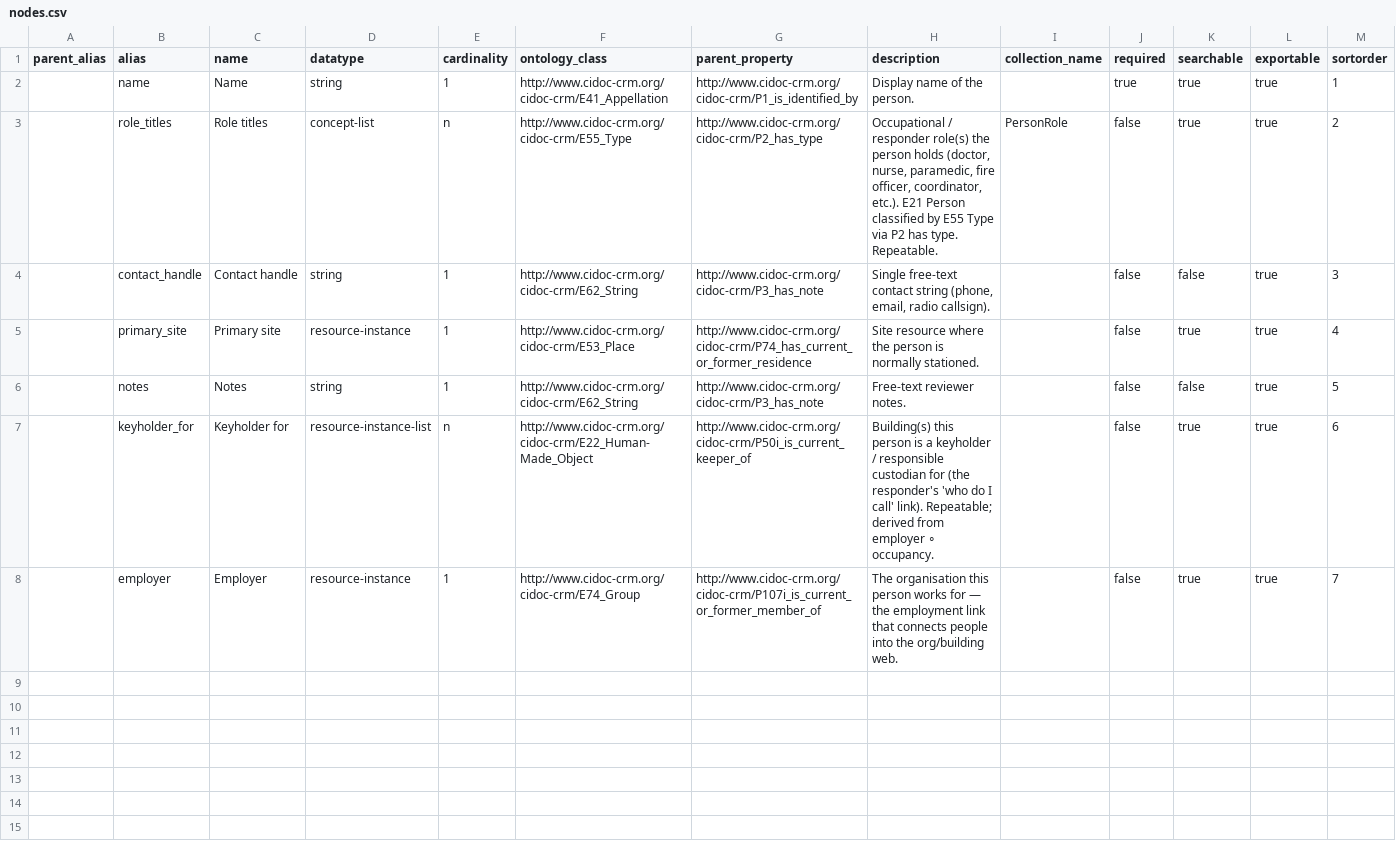
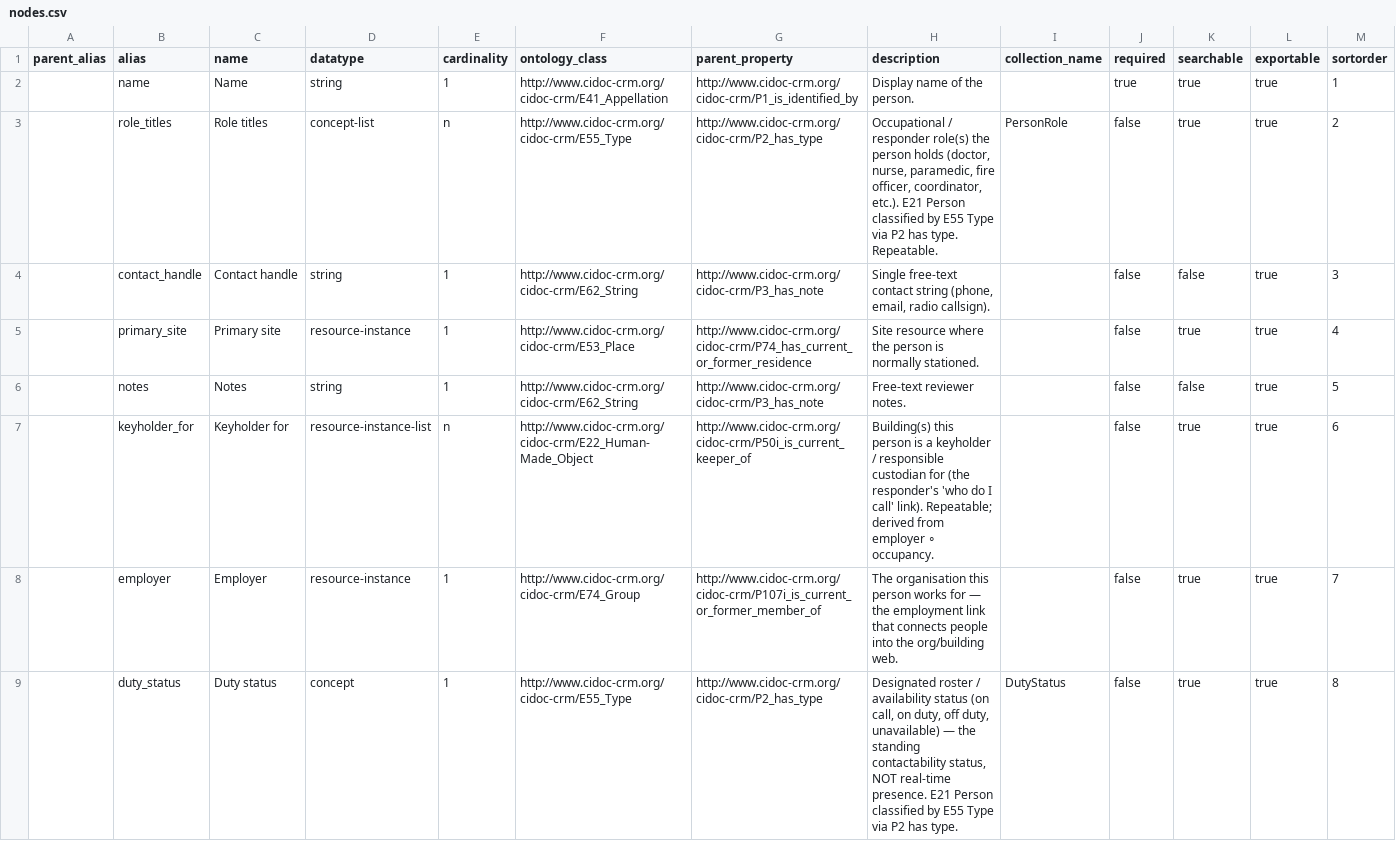
Before and after one commit to flaxandteal/ros-madair, a CSV file: example/aonach_mor/graphs/resource_models/person/nodes.csv, drawn as a sheet; the diff names each change by its address in the sheet, - before the commit and + after, or states it on an @@ line.

```diff
--- a/example/aonach_mor/graphs/resource_models/person/nodes.csv
+++ b/example/aonach_mor/graphs/resource_models/person/nodes.csv
+row 9:  | duty_status | Duty status | concept | 1 | http://www.cidoc-crm.org/cidoc-crm/E55_Type | http://www.cidoc-crm.org/cidoc-crm/P2_has_type | Designated roster / availability status (on call, on duty, off duty, unavailable) — the standing contactability status, NOT real-time presence. E21 Person classified by E55 Type via P2 has type. | DutyStatus | false | true | true | 8
```
Also changed, not shown: example/aonach_mor/graphs/resource_models/hazard_footprint/nodes.csv, example/aonach_mor/graphs/resource_models/insurance_policy/nodes.csv, 17 other files.
